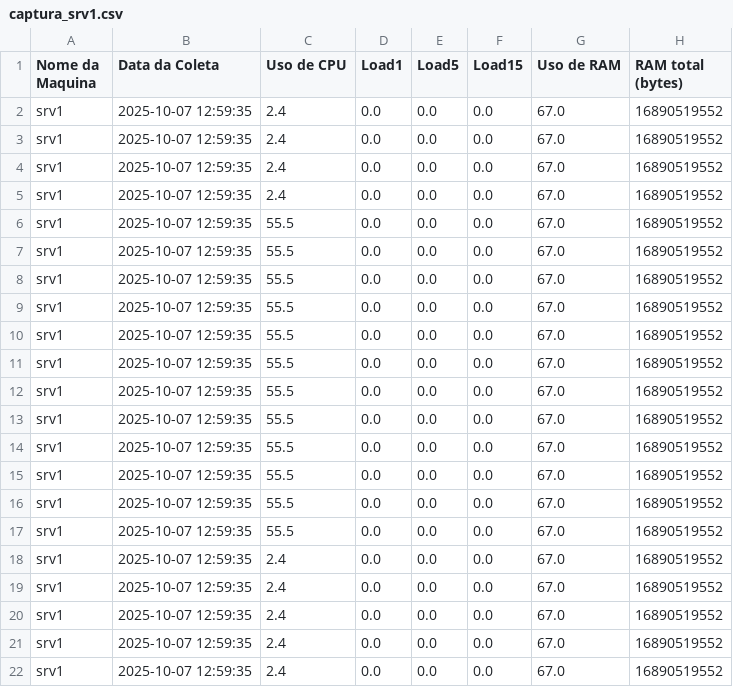
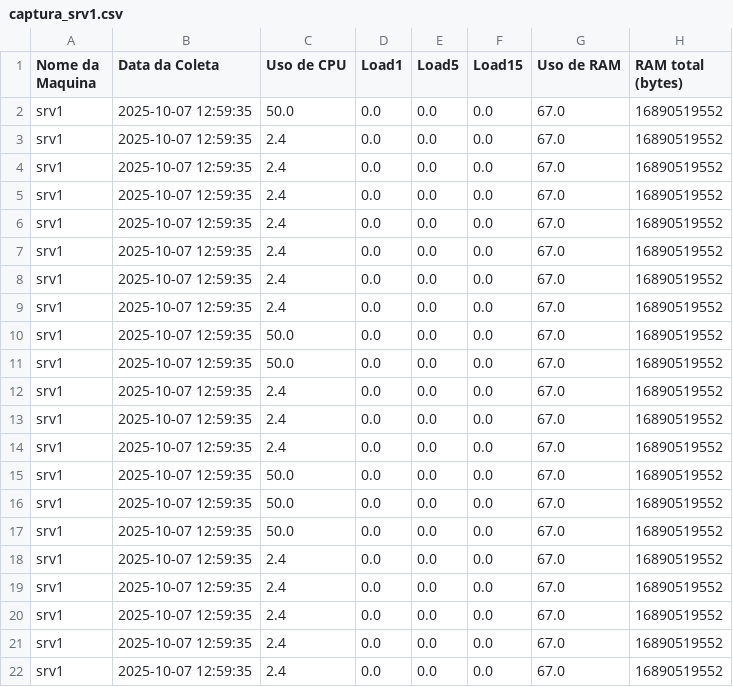
Before and after one commit to Rafael-Mechi/VitalViewEtl, a CSV file: captura_srv1.csv, drawn as a sheet; only a part is shown; the diff covers the shown part only; the diff names each change by its address in the sheet, - before the commit and + after, or states it on an @@ line.

```diff
--- a/captura_srv1.csv
+++ b/captura_srv1.csv
-C2 (Uso de CPU): 2.4
+C2 (Uso de CPU): 50.0
-C6:C9 (Uso de CPU): 55.5
+C6:C9 (Uso de CPU): 2.4
-C10:C11 (Uso de CPU): 55.5
+C10:C11 (Uso de CPU): 50.0
-C12:C14 (Uso de CPU): 55.5
+C12:C14 (Uso de CPU): 2.4
-C15:C17 (Uso de CPU): 55.5
+C15:C17 (Uso de CPU): 50.0
```
Also changed, not shown: 33 edited cells elsewhere in this file, 2 other files.
